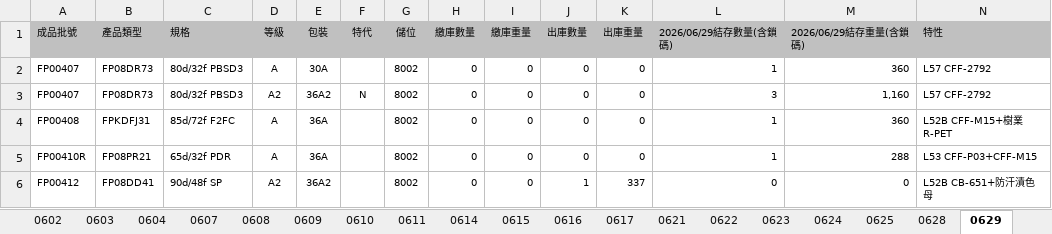
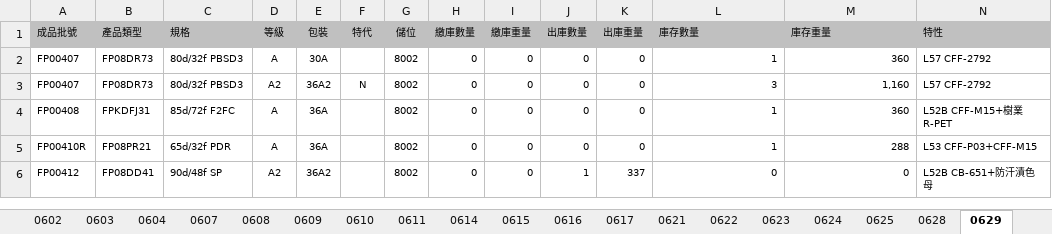
Before and after one commit to blaze0207/product-schedule, an Excel workbook: 絲八科-庫存表115.06.xlsx, sheet 0629, drawn as a sheet; only a part is shown; values as stored, in another font and other column widths than the file's, no borders; the diff names each change by its address in the sheet, - before the commit and + after, or states it on an @@ line.

```diff
--- a/絲八科-庫存表115.06.xlsx (sheet 0629)
+++ b/絲八科-庫存表115.06.xlsx (sheet 0629)
-L1: 2026/06/29結存數量(含鎖碼)
+L1: 庫存數量
-M1: 2026/06/29結存重量(含鎖碼)
+M1: 庫存重量
```
Also changed, not shown: other sheet tabs, DTY Jul26產銷260629-1100+500+120_clear.xlsx, 2 other files.
